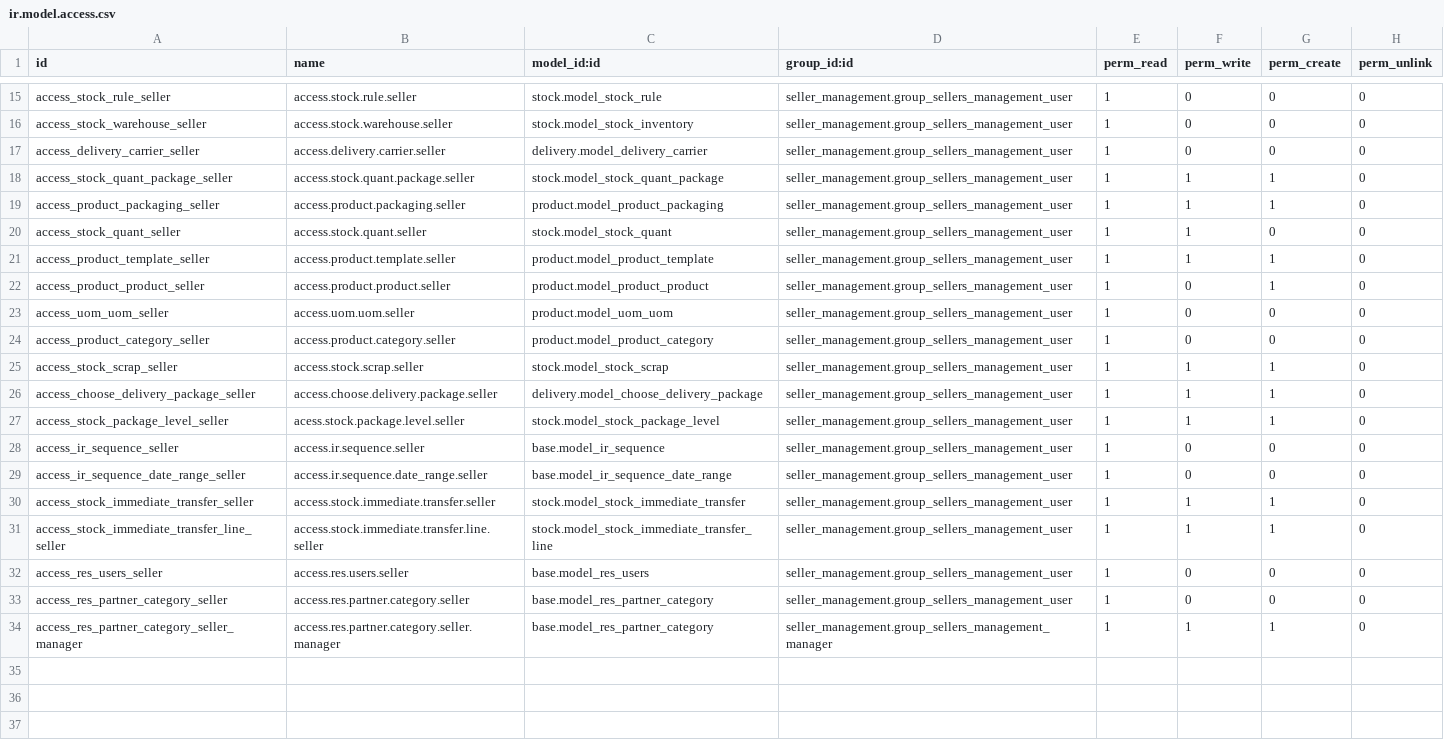
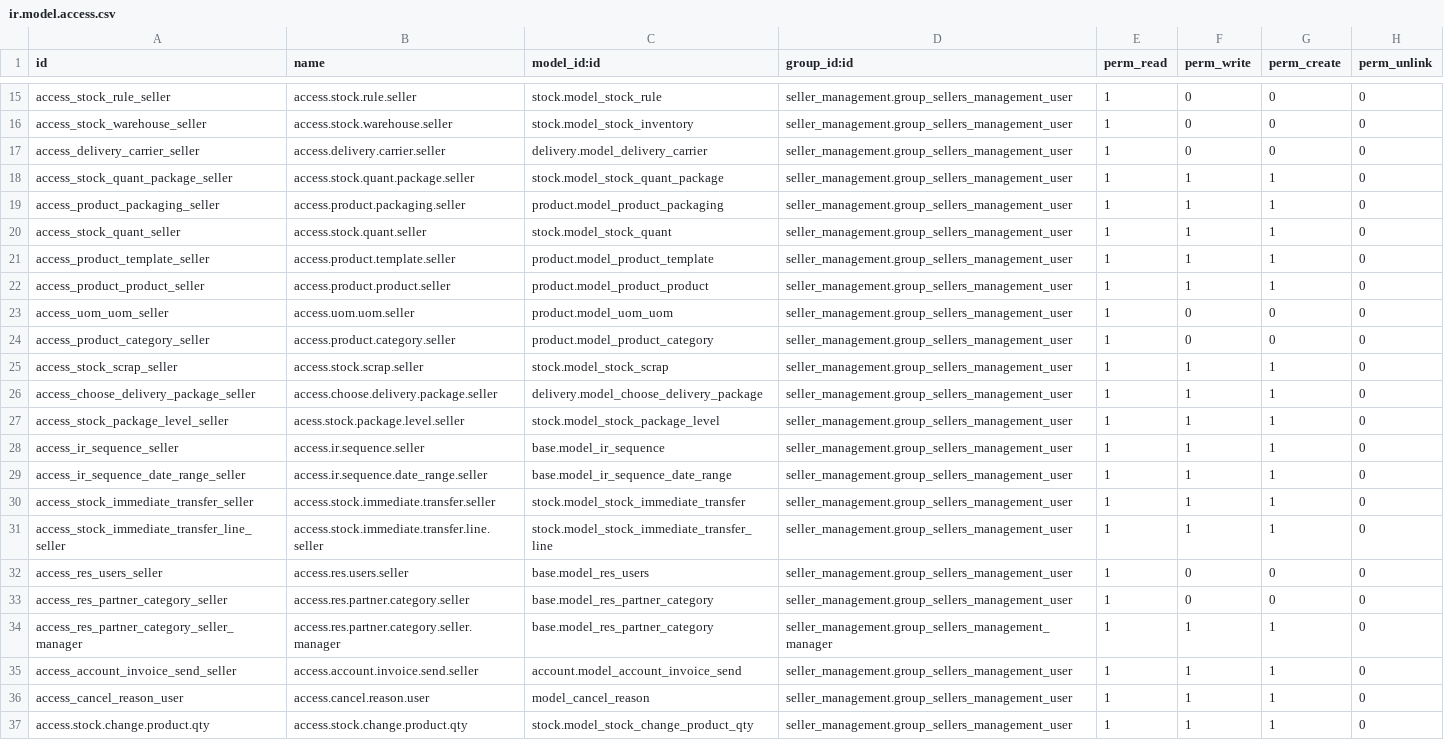
Before and after one commit to dnyanu-patil01/odoo_14, a CSV file: seller_management/security/ir.model.access.csv, drawn as a sheet; only a part is shown, gaps mark what is left out.

Commit message:
Bridge between shopify and seller management

```diff
--- a/seller_management/security/ir.model.access.csv
+++ b/seller_management/security/ir.model.access.csv
@@ -19,5 +19,5 @@ access_stock_quant_package_seller,access.stock.quant.package.seller,stock.model_
 access_product_packaging_seller,access.product.packaging.seller,product.model_product_packaging,seller_management.group_sellers_management_user,1,1,1,0
-access_stock_quant_seller,access.stock.quant.seller,stock.model_stock_quant,seller_management.group_sellers_management_user,1,1,0,0
+access_stock_quant_seller,access.stock.quant.seller,stock.model_stock_quant,seller_management.group_sellers_management_user,1,1,1,0
 access_product_template_seller,access.product.template.seller,product.model_product_template,seller_management.group_sellers_management_user,1,1,1,0
-access_product_product_seller,access.product.product.seller,product.model_product_product,seller_management.group_sellers_management_user,1,0,1,0
+access_product_product_seller,access.product.product.seller,product.model_product_product,seller_management.group_sellers_management_user,1,1,1,0
 access_uom_uom_seller,access.uom.uom.seller,product.model_uom_uom,seller_management.group_sellers_management_user,1,0,0,0
@@ -27,4 +27,4 @@ access_choose_delivery_package_seller,access.choose.delivery.package.seller,deli
 access_stock_package_level_seller,acess.stock.package.level.seller,stock.model_stock_package_level,seller_management.group_sellers_management_user,1,1,1,0
-access_ir_sequence_seller,access.ir.sequence.seller,base.model_ir_sequence,seller_management.group_sellers_management_user,1,0,0,0
-access_ir_sequence_date_range_seller,access.ir.sequence.date_range.seller,base.model_ir_sequence_date_range,seller_management.group_sellers_management_user,1,0,0,0
+access_ir_sequence_seller,access.ir.sequence.seller,base.model_ir_sequence,seller_management.group_sellers_management_user,1,1,1,0
+access_ir_sequence_date_range_seller,access.ir.sequence.date_range.seller,base.model_ir_sequence_date_range,seller_management.group_sellers_management_user,1,1,1,0
 access_stock_immediate_transfer_seller,access.stock.immediate.transfer.seller,stock.model_stock_immediate_transfer,seller_management.group_sellers_management_user,1,1,1,0
@@ -34 +34,4 @@ access_res_partner_category_seller,access.res.partner.category.seller ,base.mode
 access_res_partner_category_seller_manager,access.res.partner.category.seller.manager,base.model_res_partner_category,seller_management.group_sellers_management_manager,1,1,1,0
+access_account_invoice_send_seller,access.account.invoice.send.seller,account.model_account_invoice_send,seller_management.group_sellers_management_user,1,1,1,0
+access_cancel_reason_user,access.cancel.reason.user,model_cancel_reason,seller_management.group_sellers_management_user,1,1,1,0
+access.stock.change.product.qty,access.stock.change.product.qty,stock.model_stock_change_product_qty,seller_management.group_sellers_management_user,1,1,1,0
```
Also changed, not shown: 40 other files.
